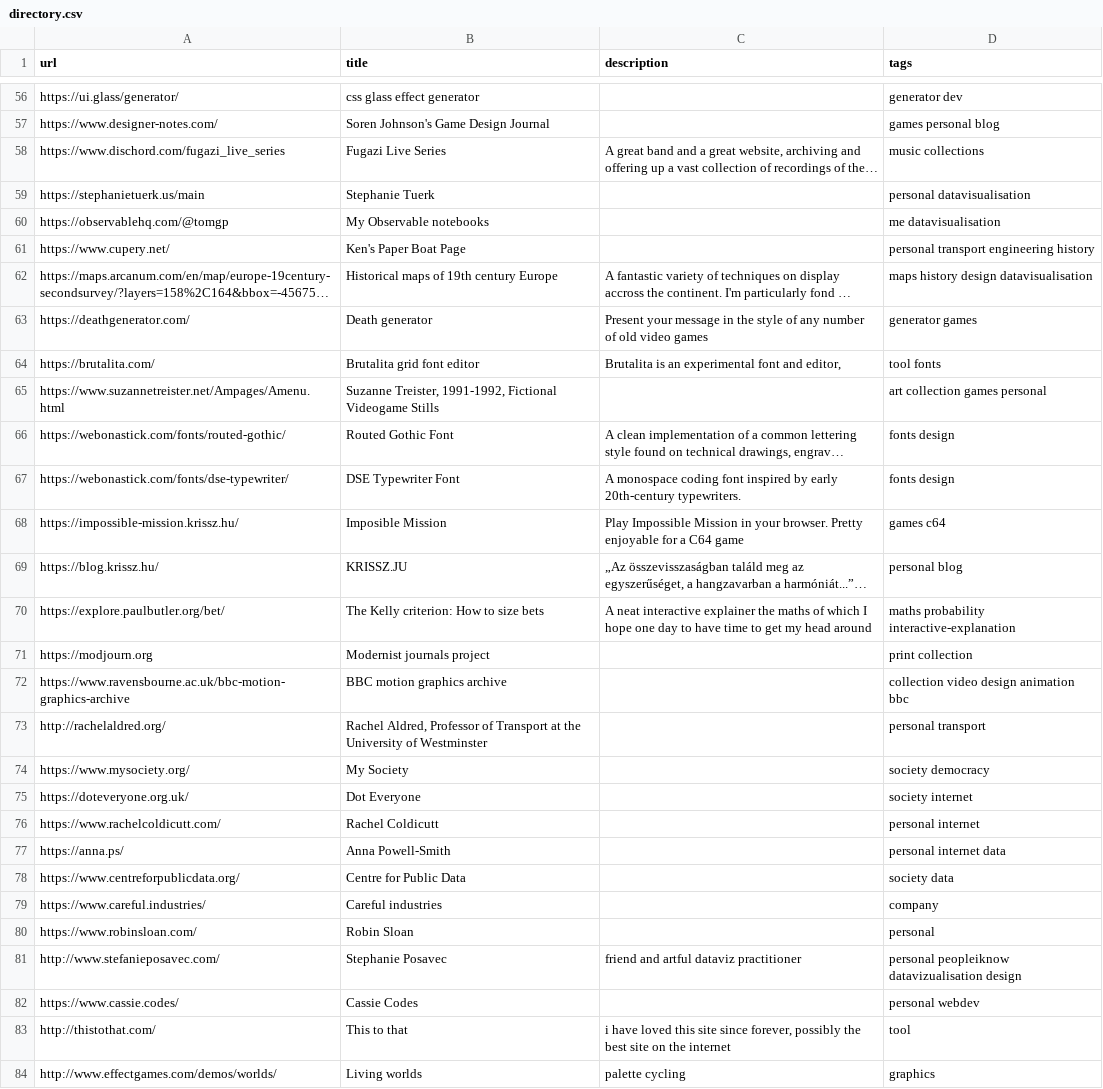
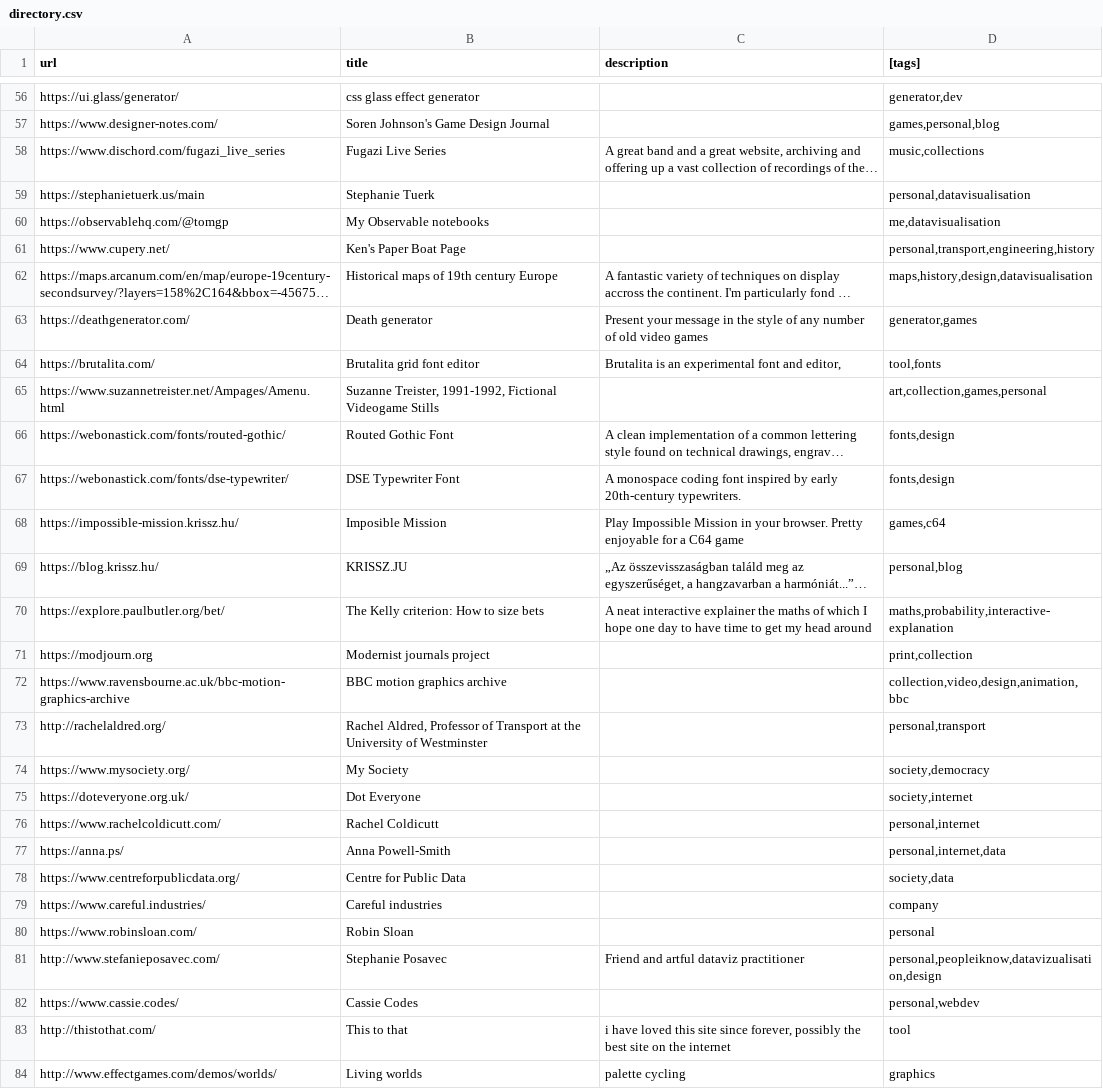
Before and after one commit to tomgp/bookmarks, a CSV file: data/directory.csv, drawn as a sheet; only a part is shown, gaps mark what is left out; long unchanged cells end in …; the diff covers the shown part only; the diff names each change by its address in the sheet, - before the commit and + after, or states it on an @@ line.

Commit message:
data update

```diff
--- a/data/directory.csv
+++ b/data/directory.csv
-D1: tags
+D1: [tags]
-D56 ([tags]): generator dev
+D56 ([tags]): generator,dev
-D57 ([tags]): games personal blog
+D57 ([tags]): games,personal,blog
-D58 ([tags]): music collections
+D58 ([tags]): music,collections
-D59 ([tags]): personal datavisualisation
+D59 ([tags]): personal,datavisualisation
-D60 ([tags]): me datavisualisation
+D60 ([tags]): me,datavisualisation
-D61 ([tags]): personal transport engineering history
+D61 ([tags]): personal,transport,engineering,history
-D62 ([tags]): maps history design datavisualisation
+D62 ([tags]): maps,history,design,datavisualisation
-D63 ([tags]): generator games
+D63 ([tags]): generator,games
-D64 ([tags]): tool fonts
+D64 ([tags]): tool,fonts
-D65 ([tags]): art collection games personal
+D65 ([tags]): art,collection,games,personal
-D66:D67 ([tags]): fonts design
+D66:D67 ([tags]): fonts,design
-D68 ([tags]): games c64
+D68 ([tags]): games,c64
-D69 ([tags]): personal blog
+D69 ([tags]): personal,blog
-D70 ([tags]): maths probability interactive-explanation
+D70 ([tags]): maths,probability,interactive-explanation
-D71 ([tags]): print collection
+D71 ([tags]): print,collection
-D72 ([tags]): collection video design animation bbc
+D72 ([tags]): collection,video,design,animation,bbc
-D73 ([tags]): personal transport
+D73 ([tags]): personal,transport
-D74 ([tags]): society democracy
+D74 ([tags]): society,democracy
-D75 ([tags]): society internet
+D75 ([tags]): society,internet
-D76 ([tags]): personal internet
+D76 ([tags]): personal,internet
-D77 ([tags]): personal internet data
+D77 ([tags]): personal,internet,data
-D78 ([tags]): society data
+D78 ([tags]): society,data
-C81 (description): friend and artful dataviz practitioner
+C81 (description): Friend and artful dataviz practitioner
-D81 ([tags]): personal peopleiknow datavizualisation design
+D81 ([tags]): personal,peopleiknow,datavizualisation,design
-D82 ([tags]): personal webdev
+D82 ([tags]): personal,webdev
```
Also changed, not shown: 1 added row and 55 edited cells elsewhere in this file, 1 other file.
